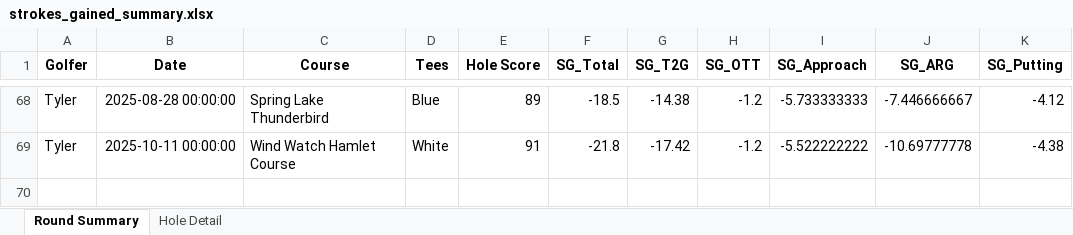
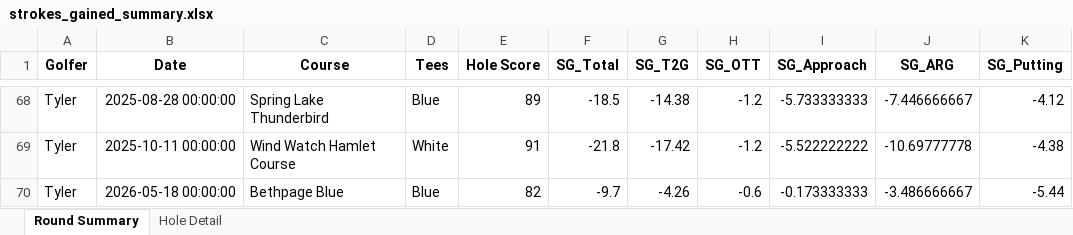
Before and after one commit to TylerGrossi/Golf-Stats, an Excel workbook: strokes_gained_summary.xlsx, sheet Round Summary, drawn as a sheet; only a part is shown, gaps mark what is left out; values as stored, in another font and other column widths than the file's, no borders; the diff names each change by its address in the sheet, - before the commit and + after, or states it on an @@ line.

```diff
--- a/strokes_gained_summary.xlsx (sheet Round Summary)
+++ b/strokes_gained_summary.xlsx (sheet Round Summary)
+row 70: Tyler | 2026-05-18 00:00:00 | Bethpage Blue | Blue | 82 | -9.7 | -4.26 | -0.6 | -0.173333333 | -3.486666667 | -5.44
```
Also changed, not shown: sheet Hole Detail, Golf Stats Multiple Users.xlsx, club_ranges.xlsx, 4 other files.
